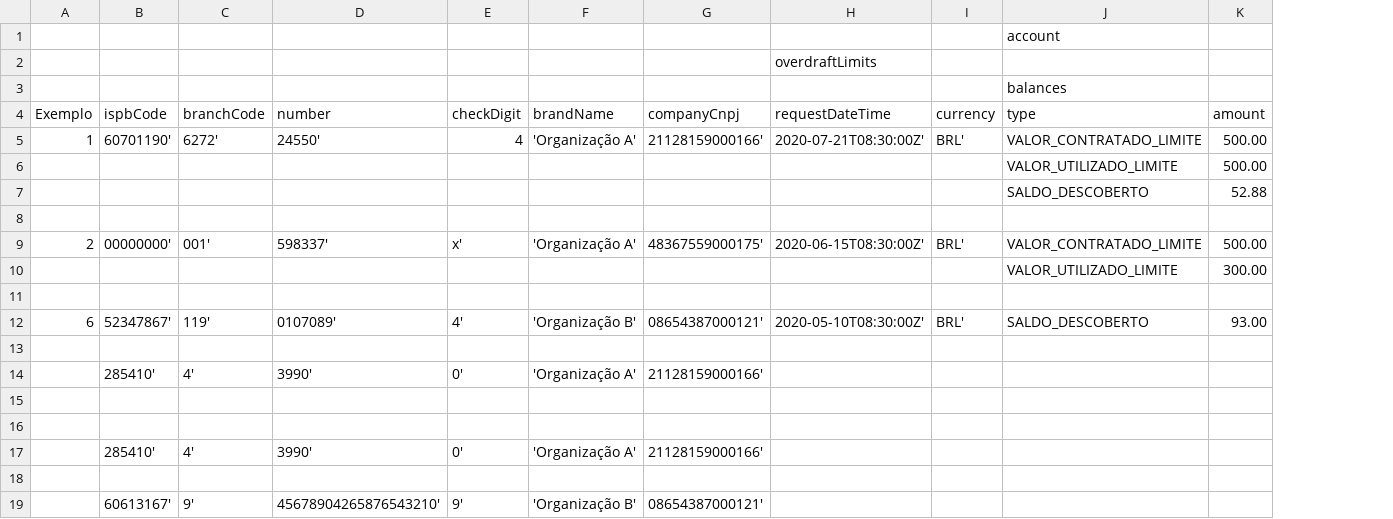
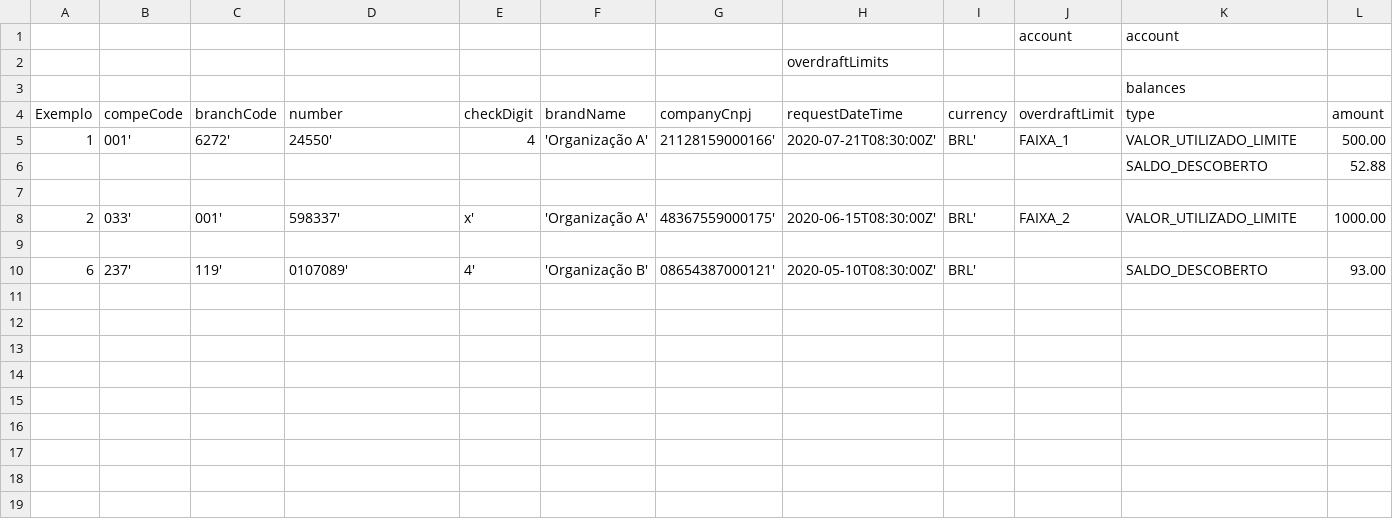
Before and after one commit to pitkanenjesse/areadesenvolvedor-fase2, a CSV file: dictionary/example/examples_accounts_overdraft_limits.csv, drawn as a sheet; removed rows and columns are numbered as before the commit, all else as after; the diff names each change by its address in the sheet, - before the commit and + after, or states it on an @@ line.

```diff
--- a/dictionary/example/examples_accounts_overdraft_limits.csv
+++ b/dictionary/example/examples_accounts_overdraft_limits.csv
-column B (ispbCode), row 5: 60701190'; row 9: 00000000'; row 12: 52347867'
+column B (compeCode), rows 5-10: 001' |  |  | 033' |  | 237'
+column J (overdraftLimit), row 1: account; rows 5-8: FAIXA_1 |  |  | FAIXA_2
-K5 (type): VALOR_CONTRATADO_LIMITE
+K5 (type): VALOR_UTILIZADO_LIMITE
-row 6:  |  |  |  |  |  |  |  |  | VALOR_UTILIZADO_LIMITE | 500.00
-K8 (type): VALOR_CONTRATADO_LIMITE
+K8 (type): VALOR_UTILIZADO_LIMITE
-L8 (amount): 500.00
+L8 (amount): 1000.00
-row 10:  |  |  |  |  |  |  |  |  | VALOR_UTILIZADO_LIMITE | 300.00
-row 13: (empty)
-row 14:  | 285410' | 4' | 3990' | 0' | 'Organização A' | 21128159000166'
-row 15: (empty)
-row 16: (empty)
-row 17:  | 285410' | 4' | 3990' | 0' | 'Organização A' | 21128159000166'
-row 18: (empty)
-row 19:  | 60613167' | 9' | 45678904265876543210' | 9' | 'Organização B' | 08654387000121'
```
Also changed, not shown: dictionary/accounts_identification.csv, dictionary/accounts_overdraft_limits.csv, 13 other files.
